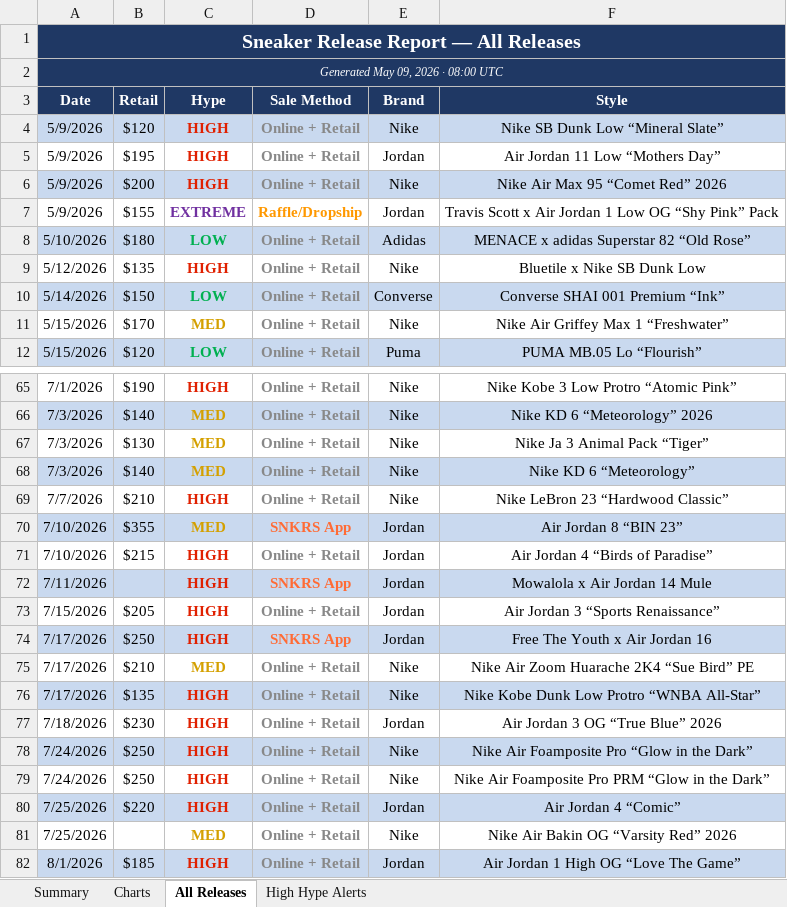
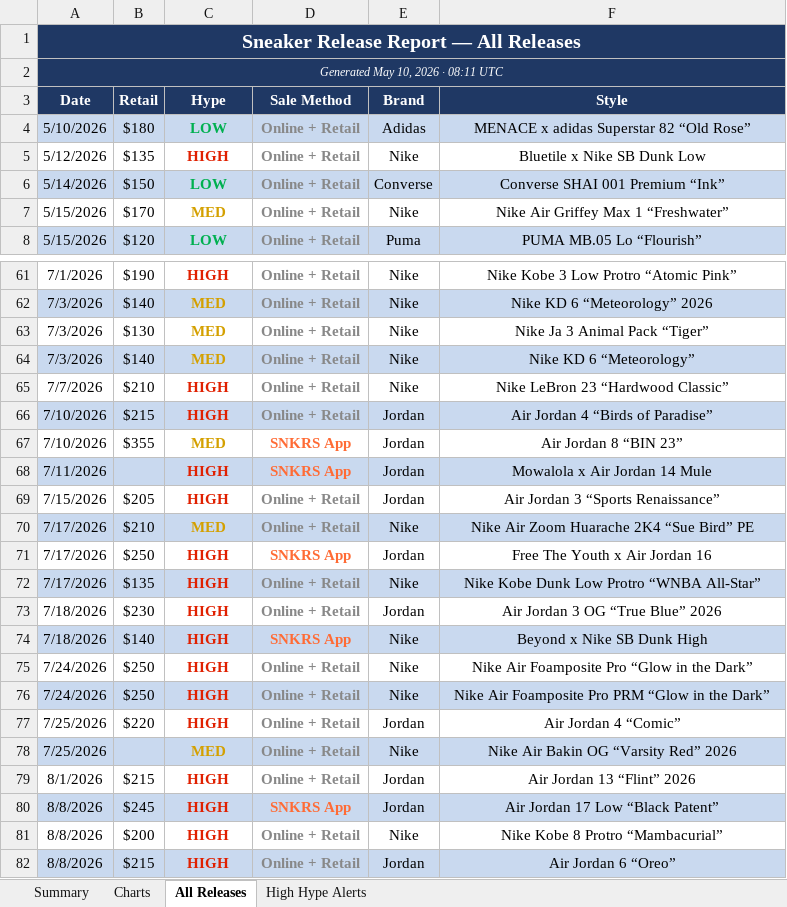
Before and after one commit to lordnader2002-sudo/Shoe-Tracker-v2, an Excel workbook: docs/data/sneaker_releases.xlsx, sheet All Releases, drawn as a sheet; only a part is shown, gaps mark what is left out; values as stored, in another font and other column widths than the file's, no borders; removed rows and columns are numbered as before the commit, all else as after; the diff covers the shown part only; the diff names each change by its address in the sheet, - before the commit and + after, or states it on an @@ line.

```diff
--- a/docs/data/sneaker_releases.xlsx (sheet All Releases)
+++ b/docs/data/sneaker_releases.xlsx (sheet All Releases)
-A2 (Date): Generated May 09, 2026 · 08:00 UTC
+A2 (Date): Generated May 10, 2026 · 08:11 UTC
-row 4: 5/9/2026 | $120 | HIGH | Online + Retail | Nike | Nike SB Dunk Low “Mineral Slate”
-row 5: 5/9/2026 | $195 | HIGH | Online + Retail | Jordan | Air Jordan 11 Low “Mothers Day”
-row 6: 5/9/2026 | $200 | HIGH | Online + Retail | Nike | Nike Air Max 95 “Comet Red” 2026
-row 7: 5/9/2026 | $155 | EXTREME | Raffle/Dropship | Jordan | Travis Scott x Air Jordan 1 Low OG “Shy Pink” Pack
@@ row 71 moved to row 66: 7/10/2026 @@
-A67:F67 fill: #C9D9EF
+A67:F67 fill: none
@@ row 75 moved to row 70: 7/17/2026 @@
-A71:F71 fill: #C9D9EF
+A71:F71 fill: none
+row 74: 7/18/2026 | $140 | HIGH | SNKRS App | Nike | Beyond x Nike SB Dunk High
-A75:F75 fill: #C9D9EF
+A75:F75 fill: none
-A76:F76 fill: none
+A76:F76 fill: #C9D9EF
-A77:F77 fill: #C9D9EF
+A77:F77 fill: none
-A78:F78 fill: none
+A78:F78 fill: #C9D9EF
-A79:F79 fill: #C9D9EF
+A79:F79 fill: none
-B79 (Retail): $185
+B79 (Retail): $215
-F79 (Style): Air Jordan 1 High OG “Love The Game”
+F79 (Style): Air Jordan 13 “Flint” 2026
+row 80: 8/8/2026 | $245 | HIGH | SNKRS App | Jordan | Air Jordan 17 Low “Black Patent”
+row 81: 8/8/2026 | $200 | HIGH | Online + Retail | Nike | Nike Kobe 8 Protro “Mambacurial”
+row 82: 8/8/2026 | $215 | HIGH | Online + Retail | Jordan | Air Jordan 6 “Oreo”
```
Also changed, not shown: 12 moved rows and cell formats elsewhere in this sheet, sheet Summary, sheet High Hype Alerts, sheet Charts, reports/sneaker_releases.xlsx, 1 other file.
